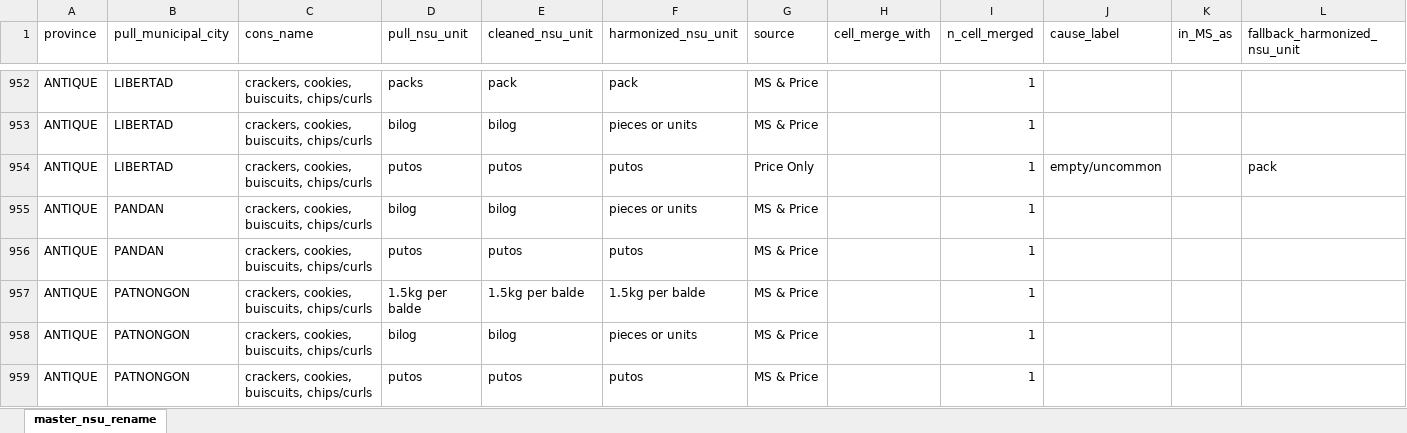
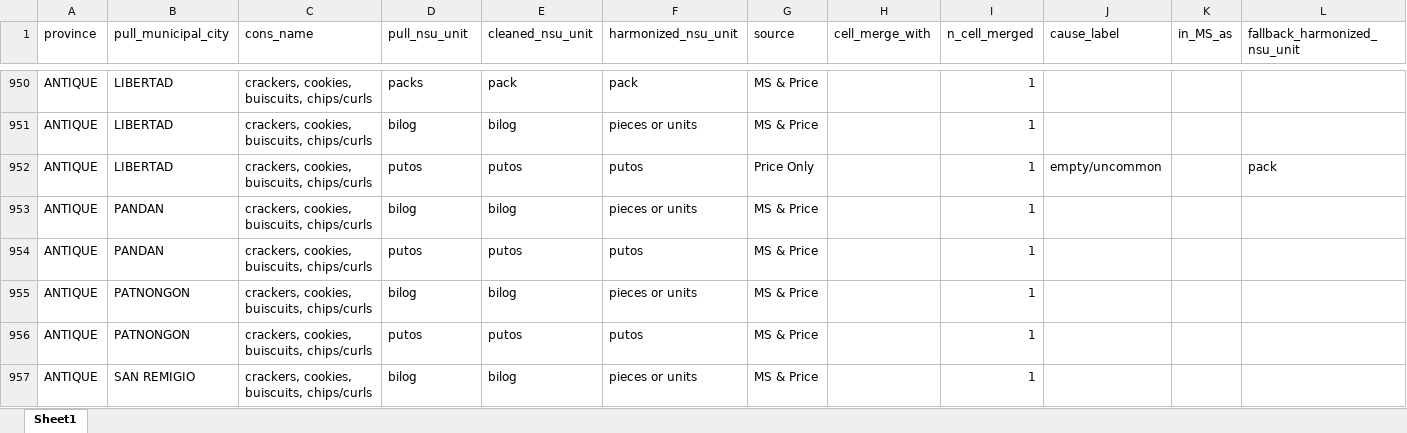
Before and after one commit to Shineyang03/nsu-market-survey-cleaning, an Excel workbook: outputs/tables/master_nsu_rename.xlsx, sheet Sheet1, drawn as a sheet; only a part is shown, gaps mark what is left out; the shorter side is filled out with more unchanged rows; values as stored, in another font and other column widths than the file's, no cell formats; the diff covers the shown part only; the diff names each change by its address in the sheet, - before the commit and + after, or states it on an @@ line.

```diff
--- a/outputs/tables/master_nsu_rename.xlsx (sheet Sheet1)
+++ b/outputs/tables/master_nsu_rename.xlsx (sheet Sheet1)
-sheet tab: master_nsu_rename
+sheet tab: Sheet1
-row 957: ANTIQUE | PATNONGON | crackers, cookies, buiscuits, chips/curls | 1.5kg per balde | 1.5kg per balde | 1.5kg per balde | MS & Price |  | 1
```
Also changed, not shown: 16 removed rows elsewhere in this sheet, cell formats, 10 other files.
